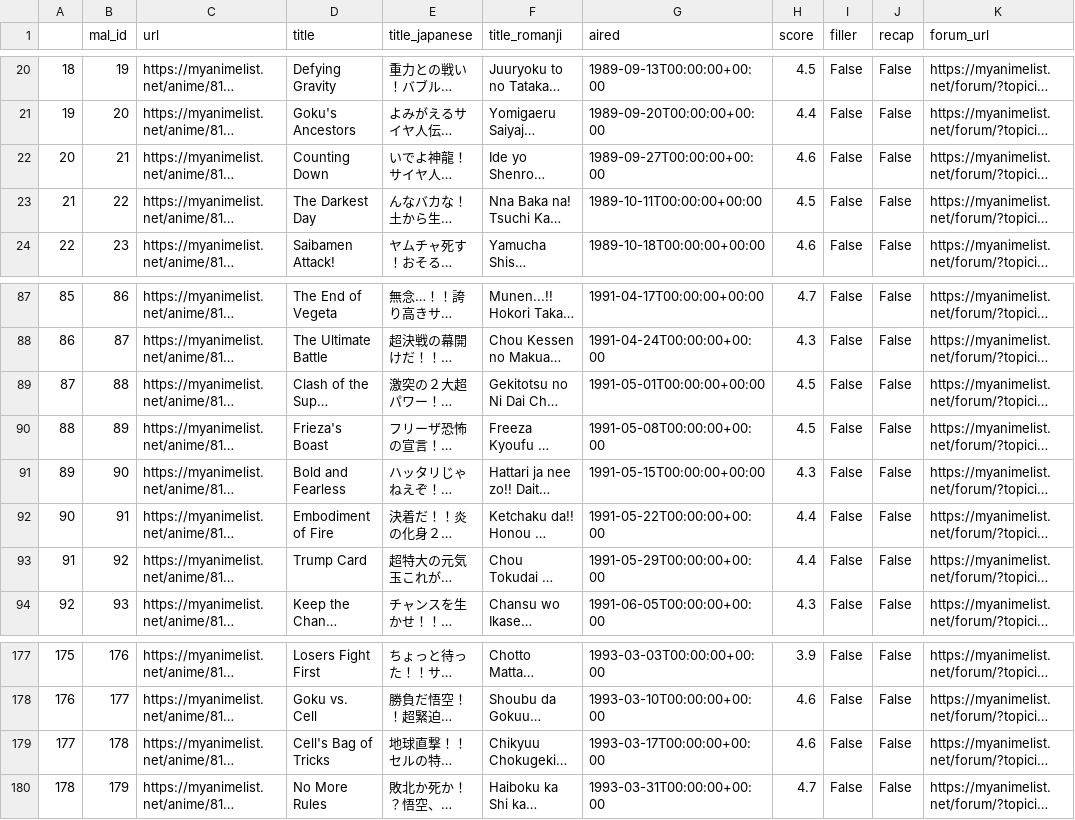
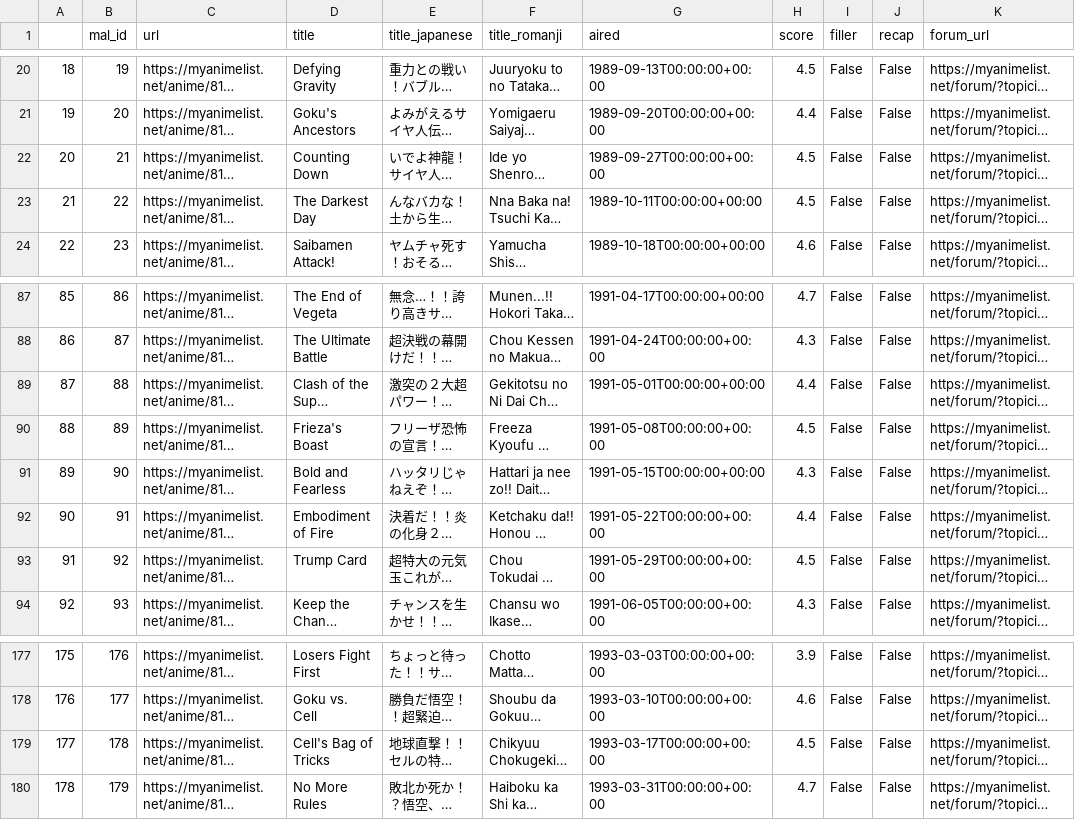
Before and after one commit to finn-okeeffe/best-dbz-episode, a CSV file: data/MAL_data.csv, drawn as a sheet; only a part is shown, gaps mark what is left out; long unchanged cells end in …; the diff names each change by its address in the sheet, - before the commit and + after, or states it on an @@ line.

```diff
--- a/data/MAL_data.csv
+++ b/data/MAL_data.csv
-H22 (score): 4.6
+H22 (score): 4.5
-H89 (score): 4.5
+H89 (score): 4.4
-H93 (score): 4.4
+H93 (score): 4.5
-H179 (score): 4.6
+H179 (score): 4.5
```
Also changed, not shown: 1 other file.
